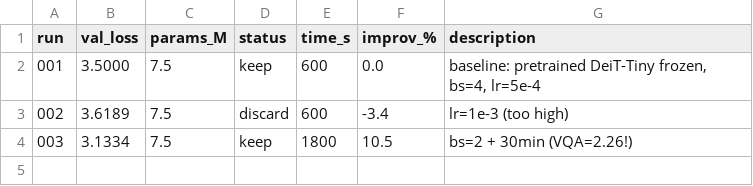
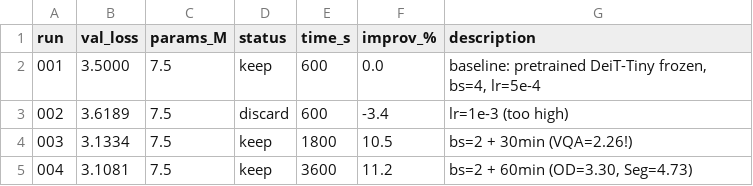
Before and after one commit to nipunbatra/auto-vlm, a TSV file: results_torch.tsv, drawn as a sheet.

```diff
--- a/results_torch.tsv
+++ b/results_torch.tsv
@@ -4 +4,2 @@ run	val_loss	params_M	status	time_s	improv_%	description
 003	3.1334	7.5	keep	1800	10.5	bs=2 + 30min (VQA=2.26!)
+004	3.1081	7.5	keep	3600	11.2	bs=2 + 60min (OD=3.30, Seg=4.73)
```
Also changed, not shown: 3 other files.
